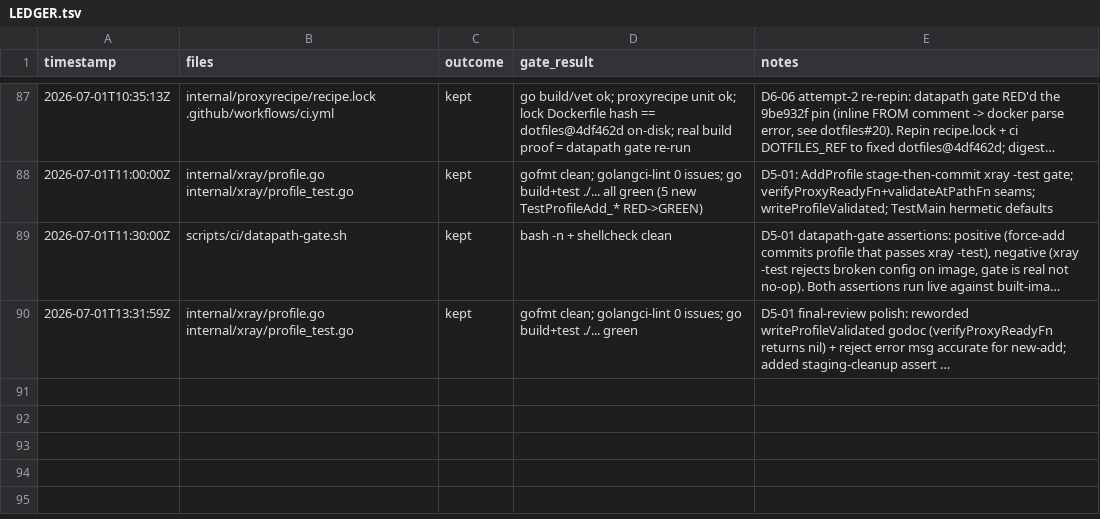
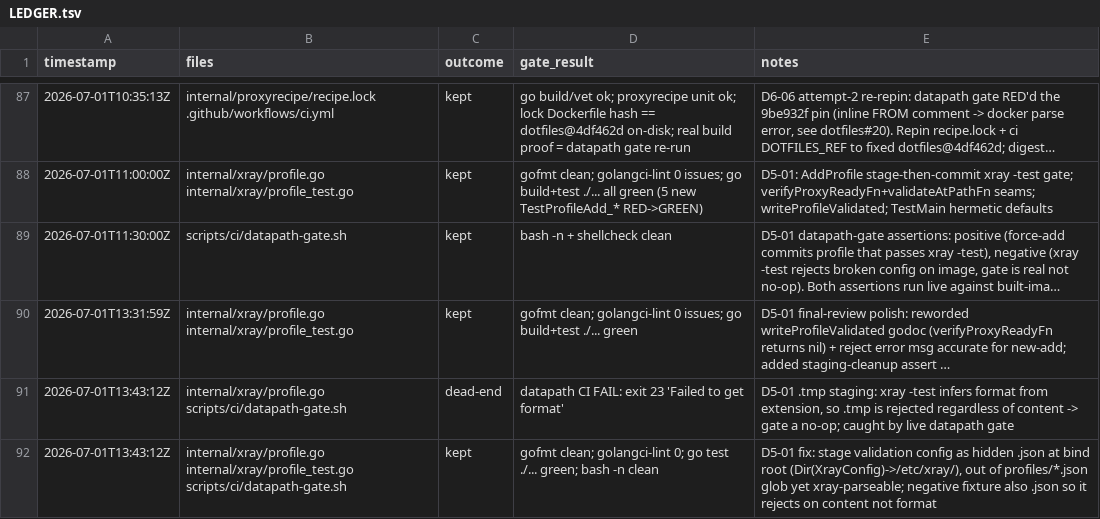
Before and after one commit to rtxnik/workspace-cli, a TSV file: .planning/LEDGER.tsv, drawn as a sheet; only a part is shown, gaps mark what is left out; long unchanged cells end in …; the diff names each change by its address in the sheet, - before the commit and + after, or states it on an @@ line.

Commit message:
fix(proxy): stage add-validation config as .json at bind root
xray -test infers the config format from the file extension, so the .tmp
staging file failed with 'Failed to get format' regardless of content --
making the validate-on-add gate reject every config, and the datapath gate's
negative fixture pass for the wrong reason. Stage a hidden .json at the bind
root (filepath.Dir(cfg.XrayConfig) -> /etc/xray/) instead: it stays out of the
profiles/*.json glob (invisible to ListProfiles/upgrade) while giving xray a
recognizable extension. Negative gate fixture is now .json too, so it rejects
on content (unknown protocol), not format. Caught by the CI datapath gate.

```diff
--- a/.planning/LEDGER.tsv
+++ b/.planning/LEDGER.tsv
+row 91: 2026-07-01T13:43:12Z | internal/xray/profile.go scripts/ci/datapath-gate.sh | dead-end | datapath CI FAIL: exit 23 'Failed to get format' | D5-01 .tmp staging: xray -test infers format from extension, so .tmp is rejected regardless of content -> gate a no-op; caught by live datapath gate
+row 92: 2026-07-01T13:43:12Z | internal/xray/profile.go internal/xray/profile_test.go scripts/ci/datapath-gate.sh | kept | gofmt clean; golangci-lint 0; go test ./... green; bash -n clean | D5-01 fix: stage validation config as hidden .json at bind root (Dir(XrayConfig)->/etc/xray/), out of profiles/*.json glob yet xray-parseable; negative fixture also .json so it rejects on content not format
```
Also changed, not shown: 3 other files.
